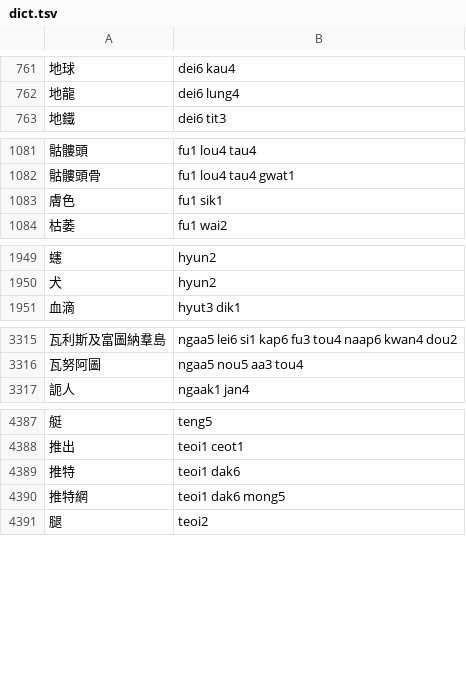
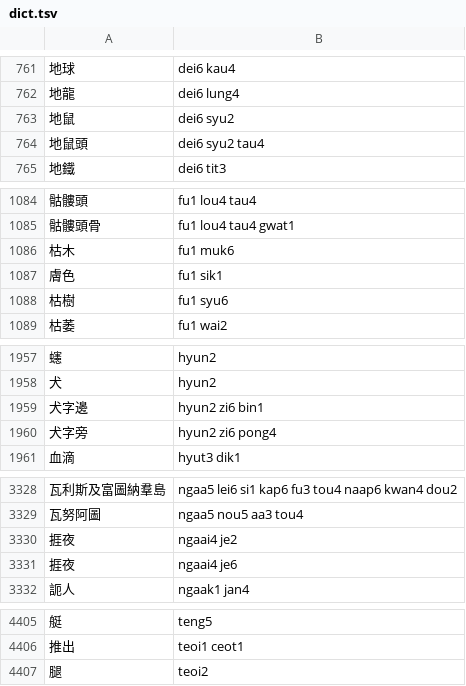
Before and after one commit to bingzheung/emoji-cantonese, a TSV file: output/dict.tsv, drawn as a sheet; only a part is shown, gaps mark what is left out; removed rows and columns are numbered as before the commit, all else as after; the diff covers the shown part only; the diff names each change by its address in the sheet, - before the commit and + after, or states it on an @@ line.

```diff
--- a/output/dict.tsv
+++ b/output/dict.tsv
+row 763: 地鼠 | dei6 syu2
+row 764: 地鼠頭 | dei6 syu2 tau4
+row 1086: 枯木 | fu1 muk6
+row 1088: 枯樹 | fu1 syu6
+row 1959: 犬字邊 | hyun2 zi6 bin1
+row 1960: 犬字旁 | hyun2 zi6 pong4
+row 3330: 捱夜 | ngaai4 je2
+row 3331: 捱夜 | ngaai4 je6
-row 4389: 推特 | teoi1 dak6
-row 4390: 推特網 | teoi1 dak6 mong5
```
Also changed, not shown: 13 added rows and 2 removed rows elsewhere in this file, 8 other files.
